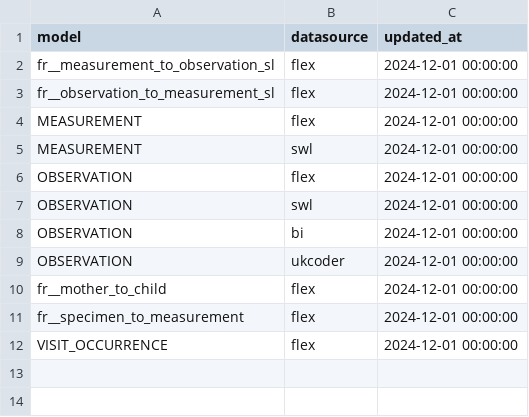
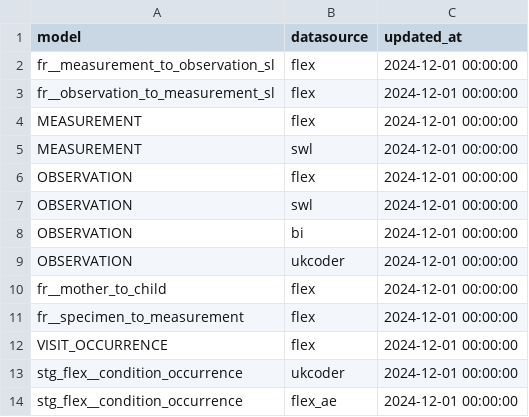
Before and after one commit to lsc-sde/lth_omop, a CSV file: seeds/cdc__updated_at_default.csv, drawn as a sheet.

Commit message:
Models and incremental workflow for MEASUREMENT

```diff
--- a/seeds/cdc__updated_at_default.csv
+++ b/seeds/cdc__updated_at_default.csv
@@ -12 +12,3 @@ fr__specimen_to_measurement,flex,2024-12-01 00:00:00
 VISIT_OCCURRENCE,flex,2024-12-01 00:00:00
+stg_flex__condition_occurrence,ukcoder,2024-12-01 00:00:00
+stg_flex__condition_occurrence,flex_ae,2024-12-01 00:00:00
```
Also changed, not shown: 11 other files.
